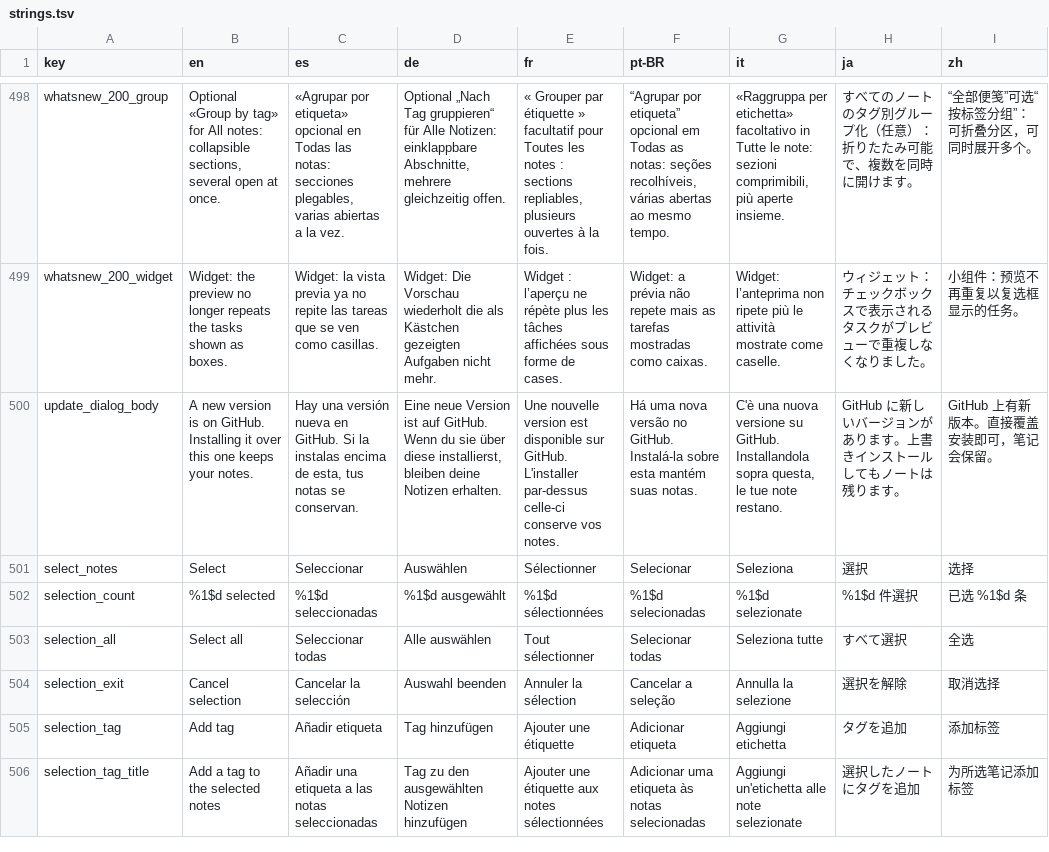
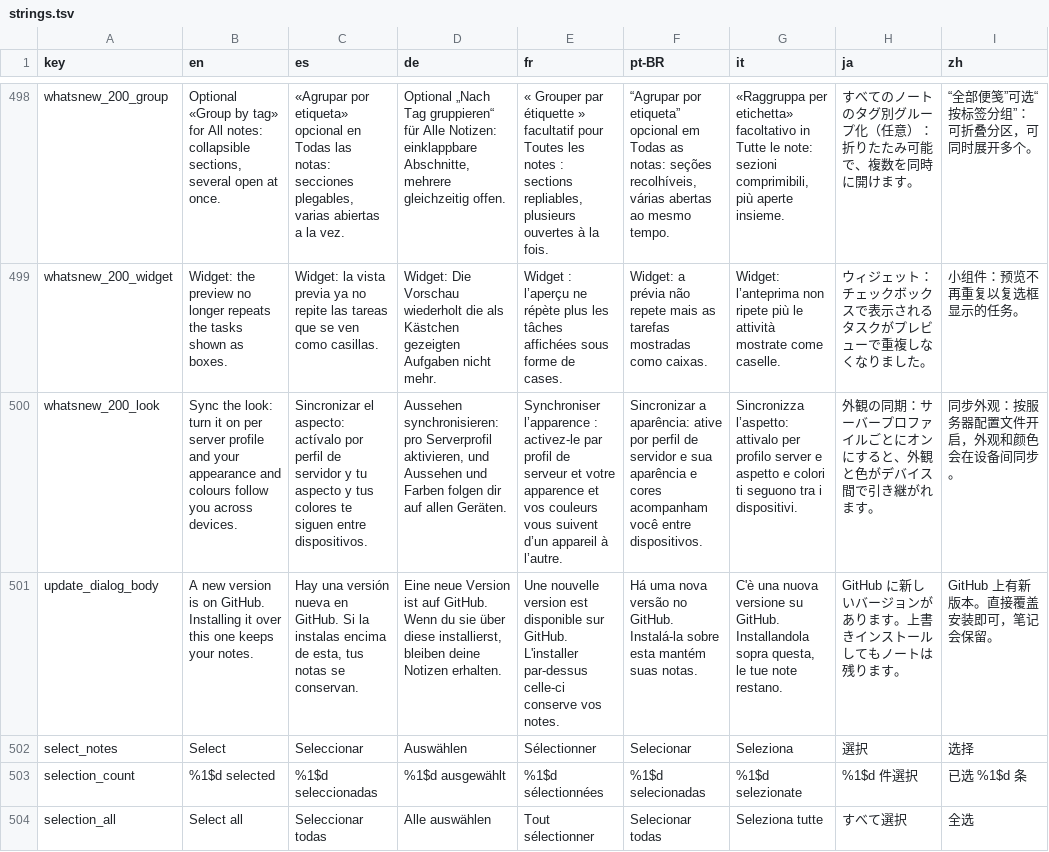
Before and after one commit to NachoPola16/aldune, a TSV file: android/strings.tsv, drawn as a sheet; only a part is shown, gaps mark what is left out; the shorter side is filled out with more unchanged rows; the diff names each change by its address in the sheet, - before the commit and + after, or states it on an @@ line.

Commit message:
What's new, docs and spec status for the look sync, the dock label menu and the wheel fix (Windows 3.0.0, Android 2.0.0)

```diff
--- a/android/strings.tsv
+++ b/android/strings.tsv
+row 500: whatsnew_200_look | Sync the look: turn it on per server profile and your appearance and colours follow you across devices. | Sincronizar el aspecto: actívalo por perfil de servidor y tu aspecto y tus colores te siguen entre dispositivos. | Aussehen synchronisieren: pro Serverprofil aktivieren, und Aussehen und Farben folgen dir auf allen Geräten. | Synchroniser l’apparence : activez-le par profil de serveur et votre apparence et vos couleurs vous suivent d’un appareil à l’autre. | Sincronizar a aparência: ative por perfil de servidor e sua aparência e cores acompanham você entre dispositivos. | Sincronizza l’aspetto: attivalo per profilo server e aspetto e colori ti seguono tra i dispositivi. | 外観の同期：サーバープロファイルごとにオンにすると、外観と色がデバイス間で引き継がれます。 | 同步外观：按服务器配置文件开启，外观和颜色会在设备间同步。
```
Also changed, not shown: 17 other files.
